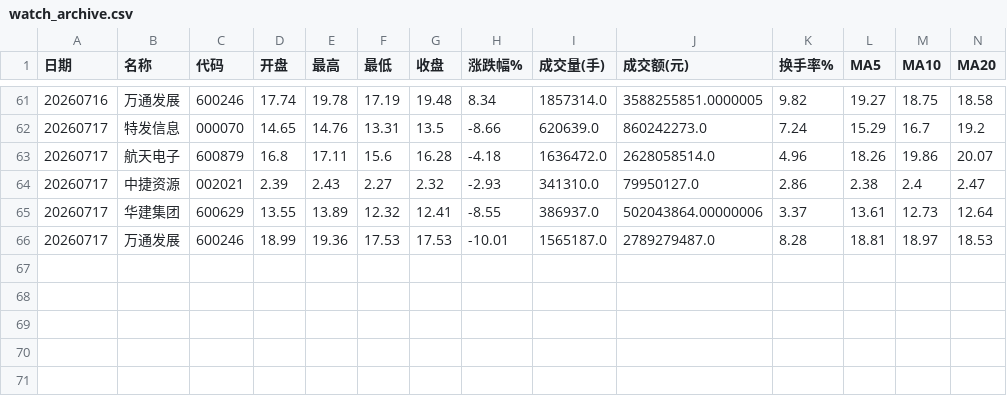
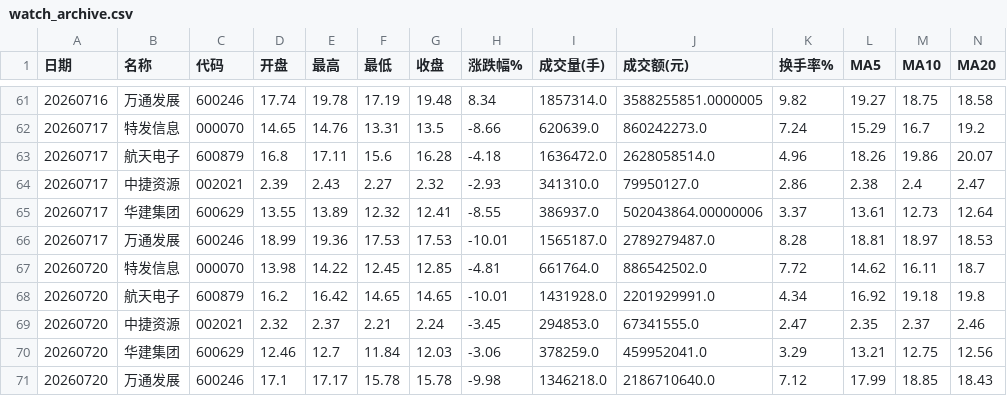
Before and after one commit to yisilian/stock-analyzer, a CSV file: docs/csv_archive/watch_archive.csv, drawn as a sheet; only a part is shown, gaps mark what is left out; rows hold the shown columns only; the diff names each change by its address in the sheet, - before the commit and + after, or states it on an @@ line.

```diff
--- a/docs/csv_archive/watch_archive.csv
+++ b/docs/csv_archive/watch_archive.csv
+row 67: 20260720 | 特发信息 | 000070 | 13.98 | 14.22 | 12.45 | 12.85 | -4.81 | 661764.0 | 886542502.0 | 7.72 | 14.62 | 16.11 | 18.7
+row 68: 20260720 | 航天电子 | 600879 | 16.2 | 16.42 | 14.65 | 14.65 | -10.01 | 1431928.0 | 2201929991.0 | 4.34 | 16.92 | 19.18 | 19.8
+row 69: 20260720 | 中捷资源 | 002021 | 2.32 | 2.37 | 2.21 | 2.24 | -3.45 | 294853.0 | 67341555.0 | 2.47 | 2.35 | 2.37 | 2.46
+row 70: 20260720 | 华建集团 | 600629 | 12.46 | 12.7 | 11.84 | 12.03 | -3.06 | 378259.0 | 459952041.0 | 3.29 | 13.21 | 12.75 | 12.56
+row 71: 20260720 | 万通发展 | 600246 | 17.1 | 17.17 | 15.78 | 15.78 | -9.98 | 1346218.0 | 2186710640.0 | 7.12 | 17.99 | 18.85 | 18.43
```
Also changed, not shown: docs/csv_archive/kline_000070_特发信息.csv, docs/csv_archive/kline_002021_中捷资源.csv, 7 other files.
